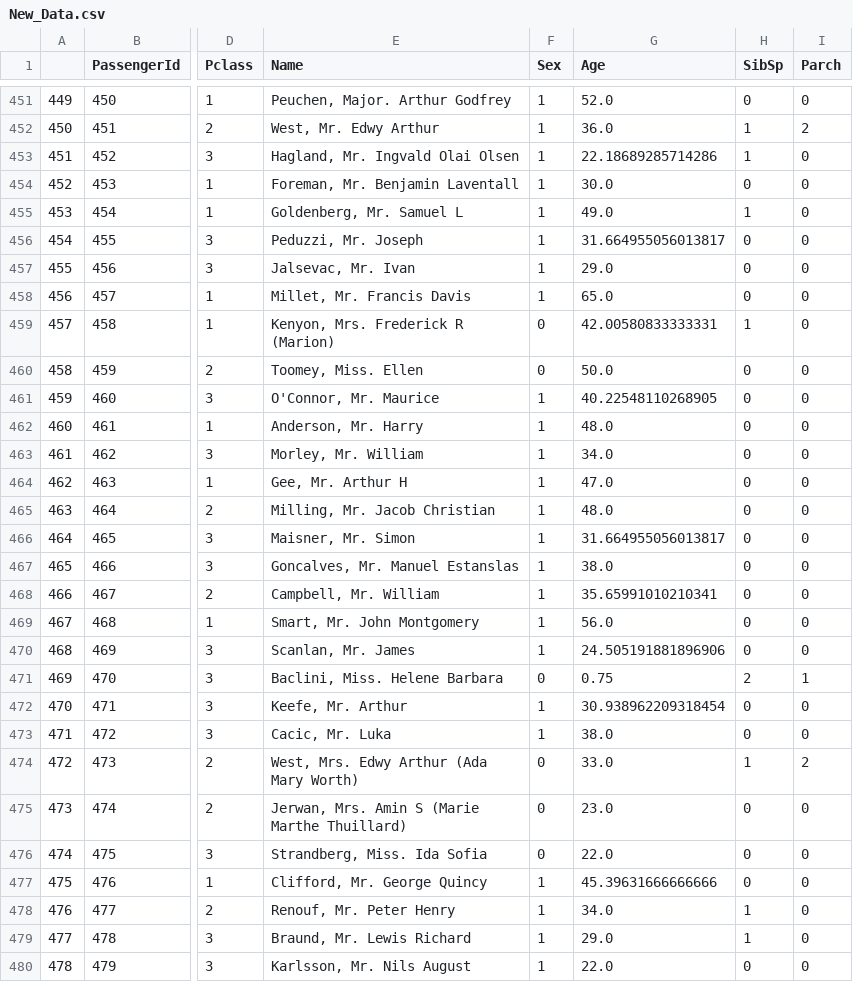
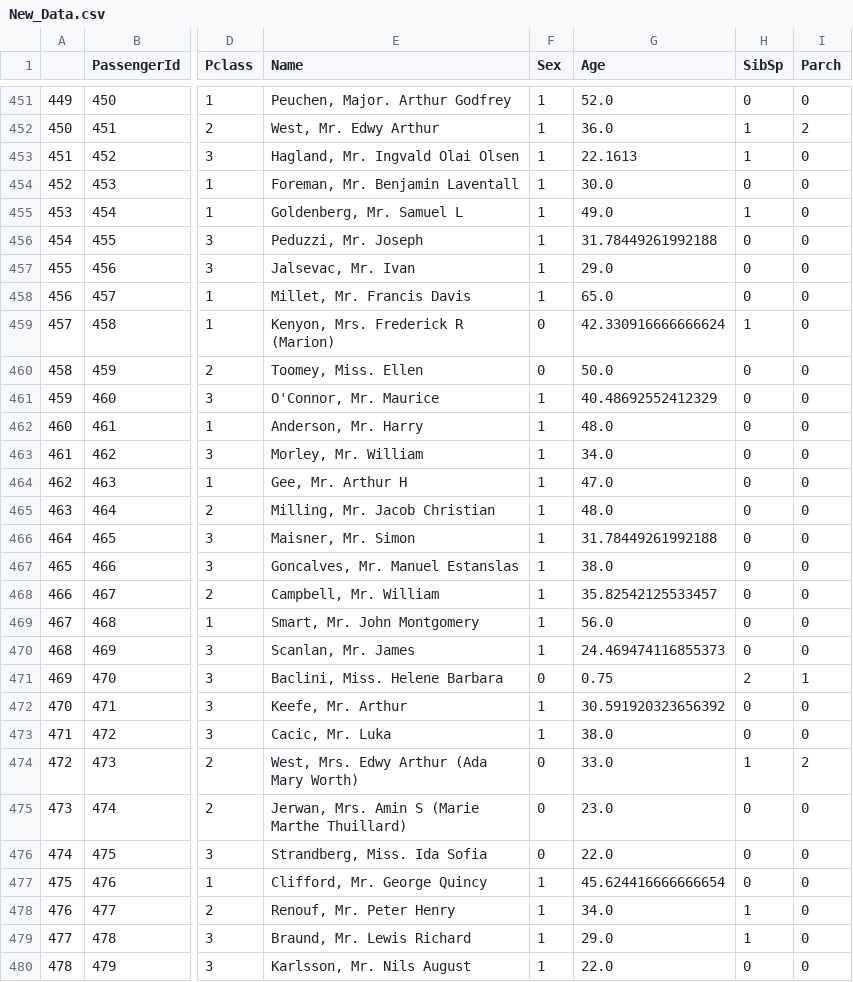
Before and after one commit to Oldby141/learning, a CSV file: Machine Learning/11XGBoost/New_Data.csv, drawn as a sheet; only a part is shown, gaps mark what is left out; the diff covers the shown part only; the diff names each change by its address in the sheet, - before the commit and + after, or states it on an @@ line.

```diff
--- a/Machine Learning/11XGBoost/New_Data.csv
+++ b/Machine Learning/11XGBoost/New_Data.csv
-G453 (Age): 22.18689285714286
+G453 (Age): 22.1613
-G456 (Age): 31.664955056013817
+G456 (Age): 31.78449261992188
-G459 (Age): 42.00580833333331
+G459 (Age): 42.330916666666624
-G461 (Age): 40.22548110268905
+G461 (Age): 40.48692552412329
-G466 (Age): 31.664955056013817
+G466 (Age): 31.78449261992188
-G468 (Age): 35.65991010210341
+G468 (Age): 35.82542125533457
-G470 (Age): 24.505191881896906
+G470 (Age): 24.469474116855373
-G472 (Age): 30.938962209318454
+G472 (Age): 30.591920323656392
-G477 (Age): 45.39631666666666
+G477 (Age): 45.624416666666654
```
Also changed, not shown: 168 edited cells elsewhere in this file, 28 other files.
